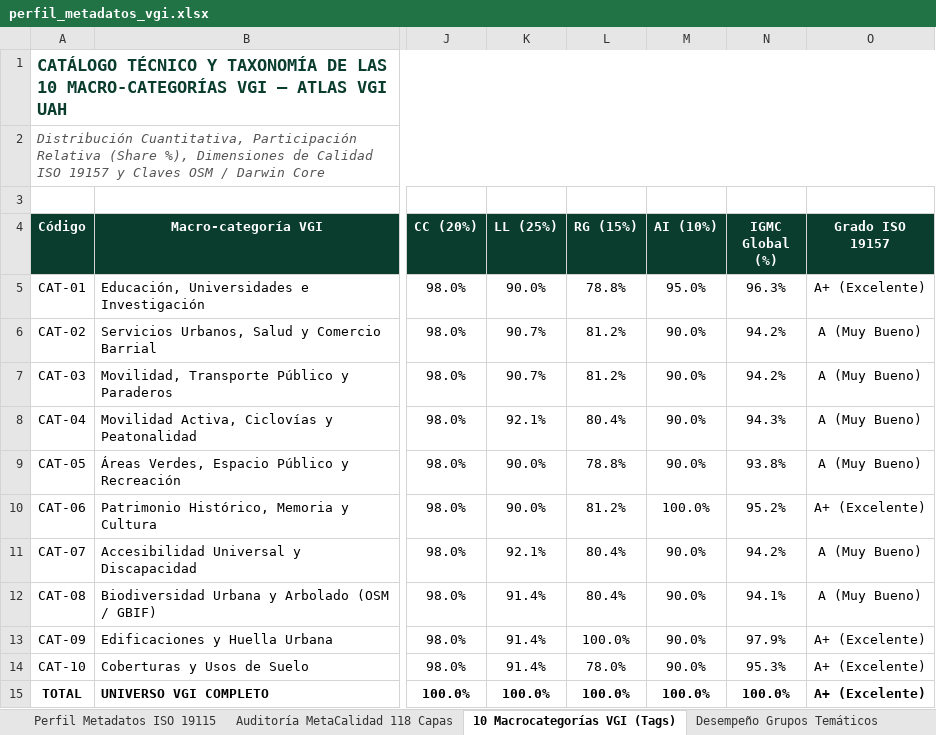
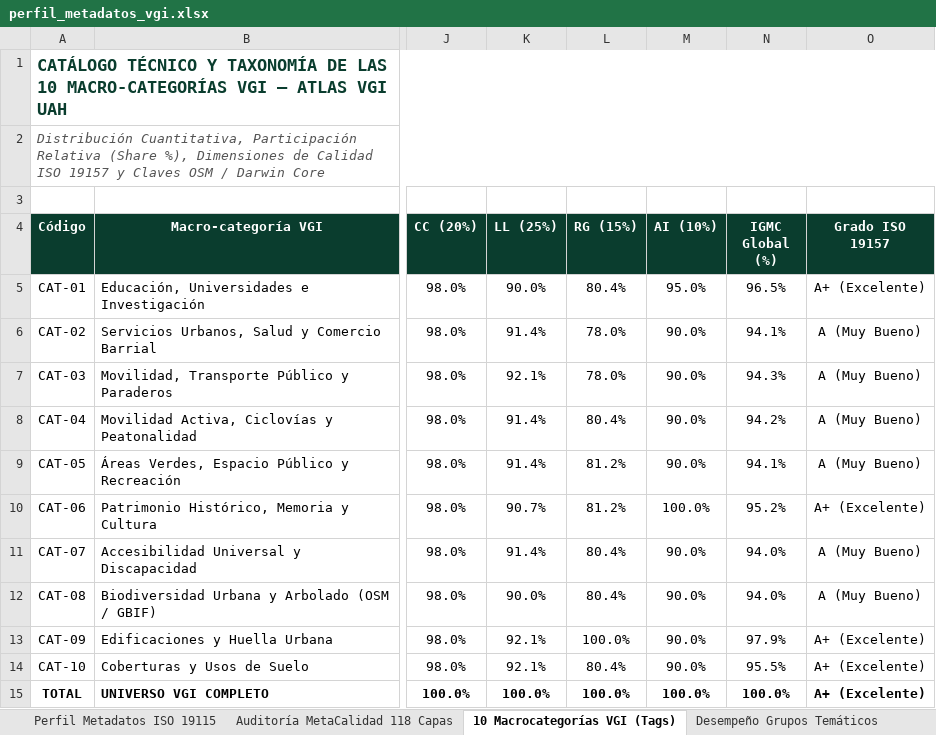
Before and after one commit to GEOJOTA/atlas_vgi_territorial, an Excel workbook: docs/perfil_metadatos_vgi.xlsx, sheet 10 Macrocategorías VGI (Tags), drawn as a sheet; only a part is shown, gaps mark what is left out; values as stored, in another font and other column widths than the file's, no borders; the diff names each change by its address in the sheet, - before the commit and + after, or states it on an @@ line.

```diff
--- a/docs/perfil_metadatos_vgi.xlsx (sheet 10 Macrocategorías VGI (Tags))
+++ b/docs/perfil_metadatos_vgi.xlsx (sheet 10 Macrocategorías VGI (Tags))
-L5 (RG (15%)): 78.8%
+L5 (RG (15%)): 80.4%
-N5 (IGMC Global (%)): 96.3%
+N5 (IGMC Global (%)): 96.5%
-K6 (LL (25%)): 90.7%
+K6 (LL (25%)): 91.4%
-L6:L7 (RG (15%)): 81.2%
+L6:L7 (RG (15%)): 78.0%
-N6 (IGMC Global (%)): 94.2%
+N6 (IGMC Global (%)): 94.1%
-K7 (LL (25%)): 90.7%
+K7 (LL (25%)): 92.1%
-N7 (IGMC Global (%)): 94.2%
+N7 (IGMC Global (%)): 94.3%
-K8 (LL (25%)): 92.1%
+K8 (LL (25%)): 91.4%
-N8 (IGMC Global (%)): 94.3%
+N8 (IGMC Global (%)): 94.2%
-K9 (LL (25%)): 90.0%
+K9 (LL (25%)): 91.4%
-L9 (RG (15%)): 78.8%
+L9 (RG (15%)): 81.2%
-N9 (IGMC Global (%)): 93.8%
+N9 (IGMC Global (%)): 94.1%
-K10 (LL (25%)): 90.0%
+K10 (LL (25%)): 90.7%
-K11 (LL (25%)): 92.1%
+K11 (LL (25%)): 91.4%
-N11 (IGMC Global (%)): 94.2%
+N11 (IGMC Global (%)): 94.0%
-K12 (LL (25%)): 91.4%
+K12 (LL (25%)): 90.0%
-N12 (IGMC Global (%)): 94.1%
+N12 (IGMC Global (%)): 94.0%
-K13:K14 (LL (25%)): 91.4%
+K13:K14 (LL (25%)): 92.1%
-L14 (RG (15%)): 78.0%
+L14 (RG (15%)): 80.4%
-N14 (IGMC Global (%)): 95.3%
+N14 (IGMC Global (%)): 95.5%
```
Also changed, not shown: sheet Auditoría MetaCalidad 118 Capas, sheet Desempeño Grupos Temáticos, src/docs/perfil_metadatos_vgi.xlsx, 10 other files.
